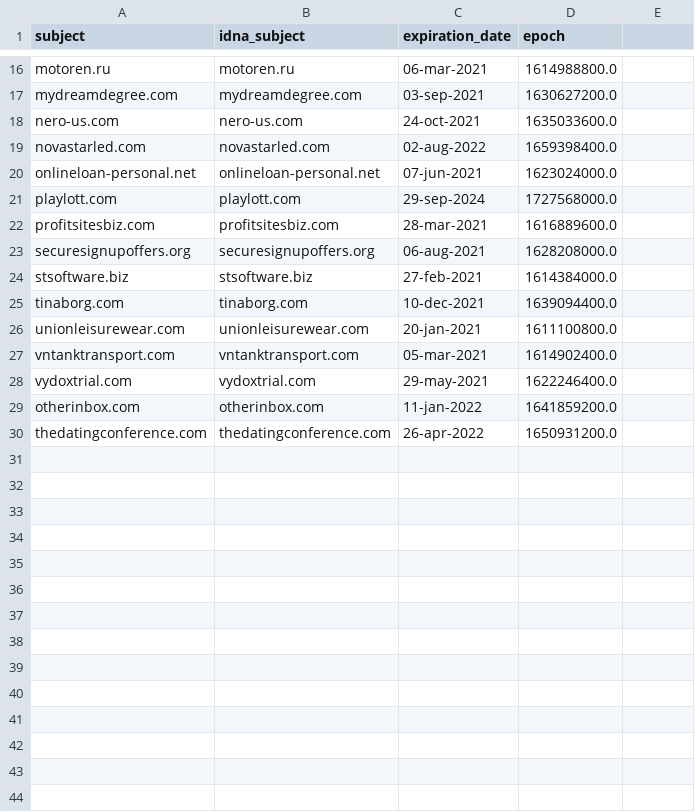
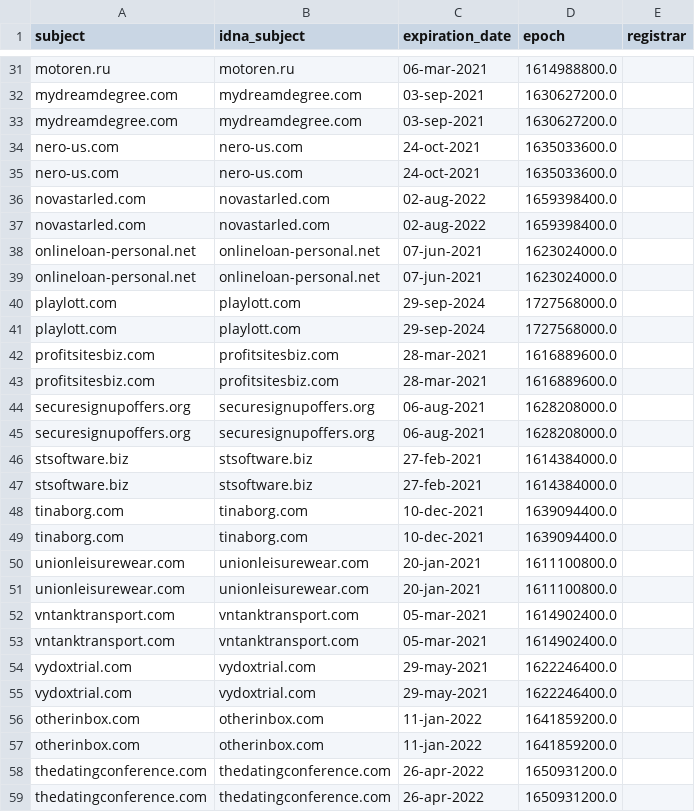
Before and after one commit to dead-hosts/add.Spam_git_FadeMind, a CSV file: .pyfunceble/whois.csv, drawn as a sheet; only a part is shown, gaps mark what is left out; the diff covers the shown part only.

```diff
--- a/.pyfunceble/whois.csv
+++ b/.pyfunceble/whois.csv
@@ -1 +1 @@
-subject,idna_subject,expiration_date,epoch
+subject,idna_subject,expiration_date,epoch,registrar
@@ -17,0 +33,2 @@ mydreamdegree.com,mydreamdegree.com,03-sep-2021,1630627200.0
+mydreamdegree.com,mydreamdegree.com,03-sep-2021,1630627200.0,
+nero-us.com,nero-us.com,24-oct-2021,1635033600.0,
@@ -19,0 +37,2 @@ novastarled.com,novastarled.com,02-aug-2022,1659398400.0
+novastarled.com,novastarled.com,02-aug-2022,1659398400.0,
+onlineloan-personal.net,onlineloan-personal.net,07-jun-2021,1623024000.0,
@@ -21,0 +41,2 @@ playlott.com,playlott.com,29-sep-2024,1727568000.0
+playlott.com,playlott.com,29-sep-2024,1727568000.0,
+profitsitesbiz.com,profitsitesbiz.com,28-mar-2021,1616889600.0,
@@ -23,0 +45,2 @@ securesignupoffers.org,securesignupoffers.org,06-aug-2021,1628208000.0
+securesignupoffers.org,securesignupoffers.org,06-aug-2021,1628208000.0,
+stsoftware.biz,stsoftware.biz,27-feb-2021,1614384000.0,
@@ -25,0 +49,2 @@ tinaborg.com,tinaborg.com,10-dec-2021,1639094400.0
+tinaborg.com,tinaborg.com,10-dec-2021,1639094400.0,
+unionleisurewear.com,unionleisurewear.com,20-jan-2021,1611100800.0,
@@ -27,0 +53,2 @@ vntanktransport.com,vntanktransport.com,05-mar-2021,1614902400.0
+vntanktransport.com,vntanktransport.com,05-mar-2021,1614902400.0,
+vydoxtrial.com,vydoxtrial.com,29-may-2021,1622246400.0,
@@ -29,0 +57,2 @@ otherinbox.com,otherinbox.com,11-jan-2022,1641859200.0
+otherinbox.com,otherinbox.com,11-jan-2022,1641859200.0,
+thedatingconference.com,thedatingconference.com,26-apr-2022,1650931200.0,
```
Also changed, not shown: 15 added rows elsewhere in this file, .pyfunceble/inactive.csv, 17 other files.
